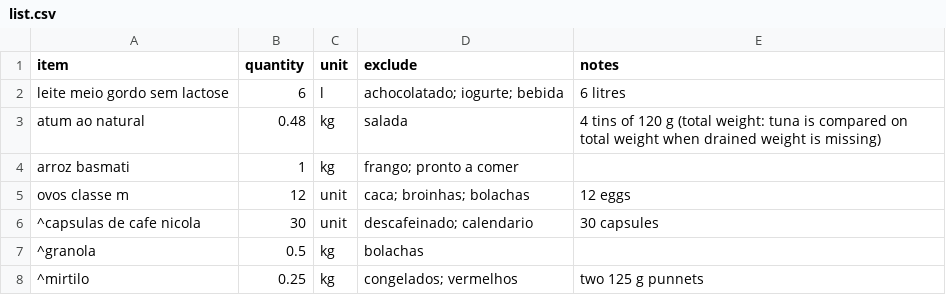
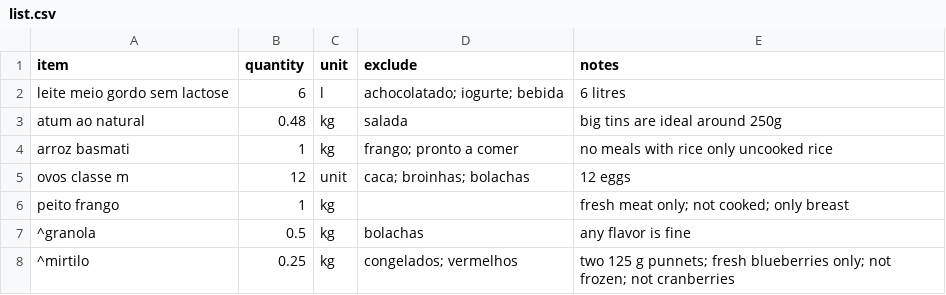
Before and after one commit to fcondessa1/supermarket-of-the-week, a CSV file: data/shopping/list.csv, drawn as a sheet.

```diff
--- a/data/shopping/list.csv
+++ b/data/shopping/list.csv
@@ -2,7 +2,7 @@ item,quantity,unit,exclude,notes
 leite meio gordo sem lactose,6,l,achocolatado; iogurte; bebida,6 litres
-atum ao natural,0.48,kg,salada,4 tins of 120 g (total weight: tuna is compared on total weight when drained weight is missing)
-arroz basmati,1,kg,frango; pronto a comer,
+atum ao natural,0.48,kg,salada, big tins are ideal around 250g
+arroz basmati,1,kg,frango; pronto a comer, no meals with rice only uncooked rice
 ovos classe m,12,unit,caca; broinhas; bolachas,12 eggs
-^capsulas de cafe nicola,30,unit,descafeinado; calendario,30 capsules
-^granola,0.5,kg,bolachas,
-^mirtilo,0.25,kg,congelados; vermelhos,two 125 g punnets
+peito frango,1,kg,, fresh meat only; not cooked; only breast
+^granola,0.5,kg,bolachas, any flavor is fine
+^mirtilo,0.25,kg,congelados; vermelhos,two 125 g punnets; fresh blueberries only; not frozen; not cranberries
```
Also changed, not shown: data/shopping/continente_products.csv, data/shopping/pingodoce_products.csv, 3 other files.
